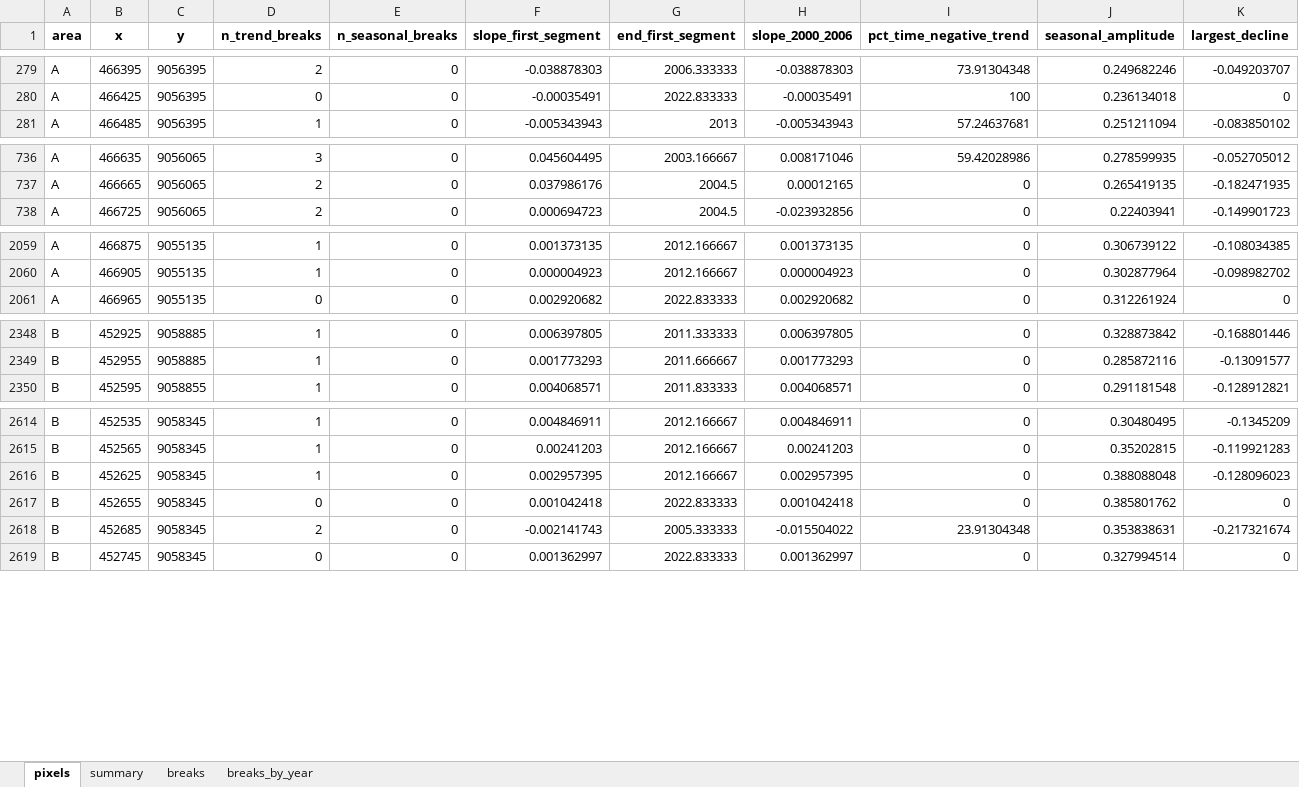
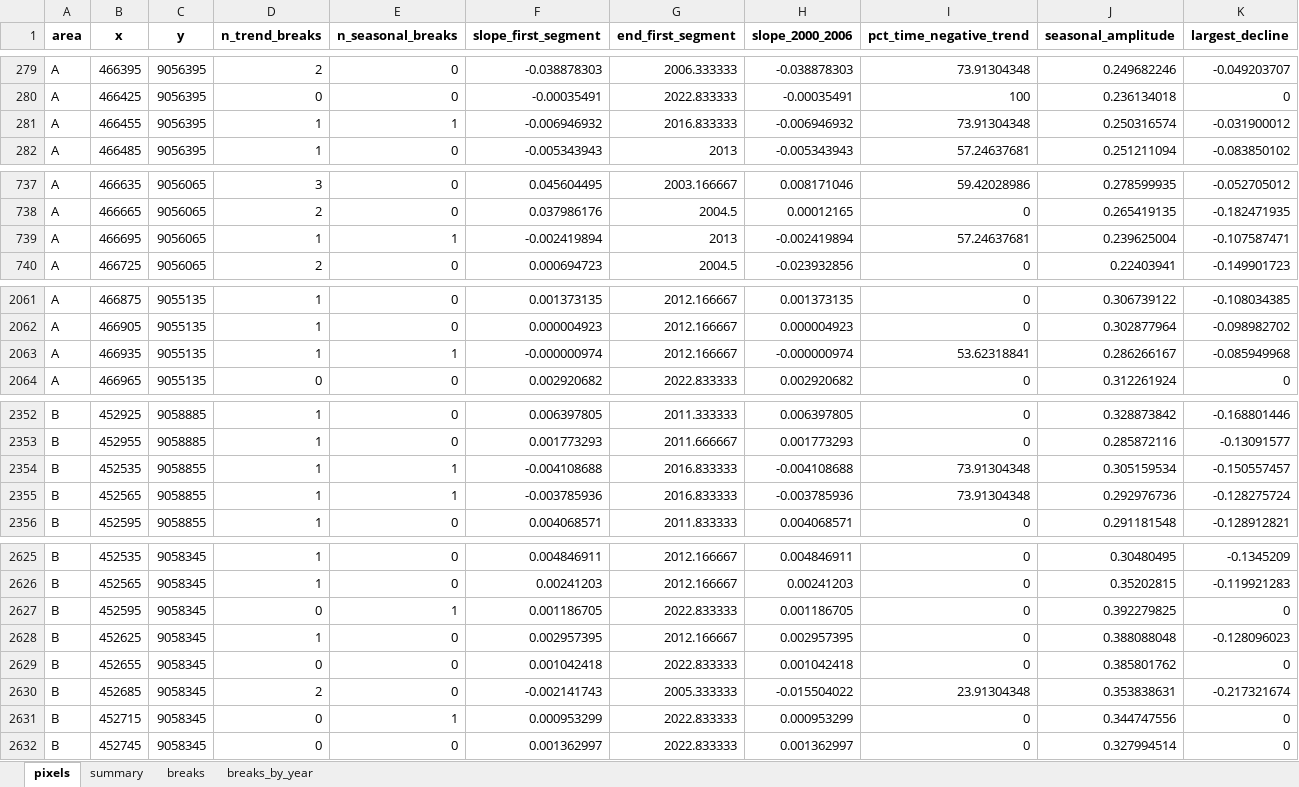
Before and after one commit to deoclecioamorim/caatinga-ndvi-radionuclides-r, an Excel workbook: data/processed/bfast_pixel_metrics.xlsx, sheet pixels, drawn as a sheet; only a part is shown, gaps mark what is left out; values as stored, in another font and other column widths than the file's, no borders; rows hold the shown columns only; the diff covers the shown part only; the diff names each change by its address in the sheet, - before the commit and + after, or states it on an @@ line.

Commit message:
Fix pixel-level BFAST maps and update pixel metrics
- R/05_bfast_pixel_metrics.R: two-line panel titles, fewer colour bar breaks,
  shorter colour bars and a narrower figure (115 mm) for the elongated Area B,
  so that titles and colour bar labels no longer overlap
- Re-run of scripts 05 and 06: pixel metrics (2,093 pixels in Area A and 720 in
  Area B) and spatial resampling results, consistent with the manuscript
- Figs. 6A, 6B, A.3 and A.4 regenerated

```diff
--- a/data/processed/bfast_pixel_metrics.xlsx (sheet pixels)
+++ b/data/processed/bfast_pixel_metrics.xlsx (sheet pixels)
+row 281: A | 466455 | 9056395 | 1 | 1 | -0.006946932 | 2016.833333 | -0.006946932 | 73.91304348 | 0.250316574 | -0.031900012
+row 739: A | 466695 | 9056065 | 1 | 1 | -0.002419894 | 2013 | -0.002419894 | 57.24637681 | 0.239625004 | -0.107587471
+row 2063: A | 466935 | 9055135 | 1 | 1 | -0.000000974 | 2012.166667 | -0.000000974 | 53.62318841 | 0.286266167 | -0.085949968
+row 2354: B | 452535 | 9058855 | 1 | 1 | -0.004108688 | 2016.833333 | -0.004108688 | 73.91304348 | 0.305159534 | -0.150557457
+row 2355: B | 452565 | 9058855 | 1 | 1 | -0.003785936 | 2016.833333 | -0.003785936 | 73.91304348 | 0.292976736 | -0.128275724
+row 2627: B | 452595 | 9058345 | 0 | 1 | 0.001186705 | 2022.833333 | 0.001186705 | 0 | 0.392279825 | 0
+row 2631: B | 452715 | 9058345 | 0 | 1 | 0.000953299 | 2022.833333 | 0.000953299 | 0 | 0.344747556 | 0
```
Also changed, not shown: 10 added rows elsewhere in this sheet, sheet breaks, sheet breaks_by_year, sheet summary, data/processed/bfast_spatial_resampling.xlsx, 7 other files.
